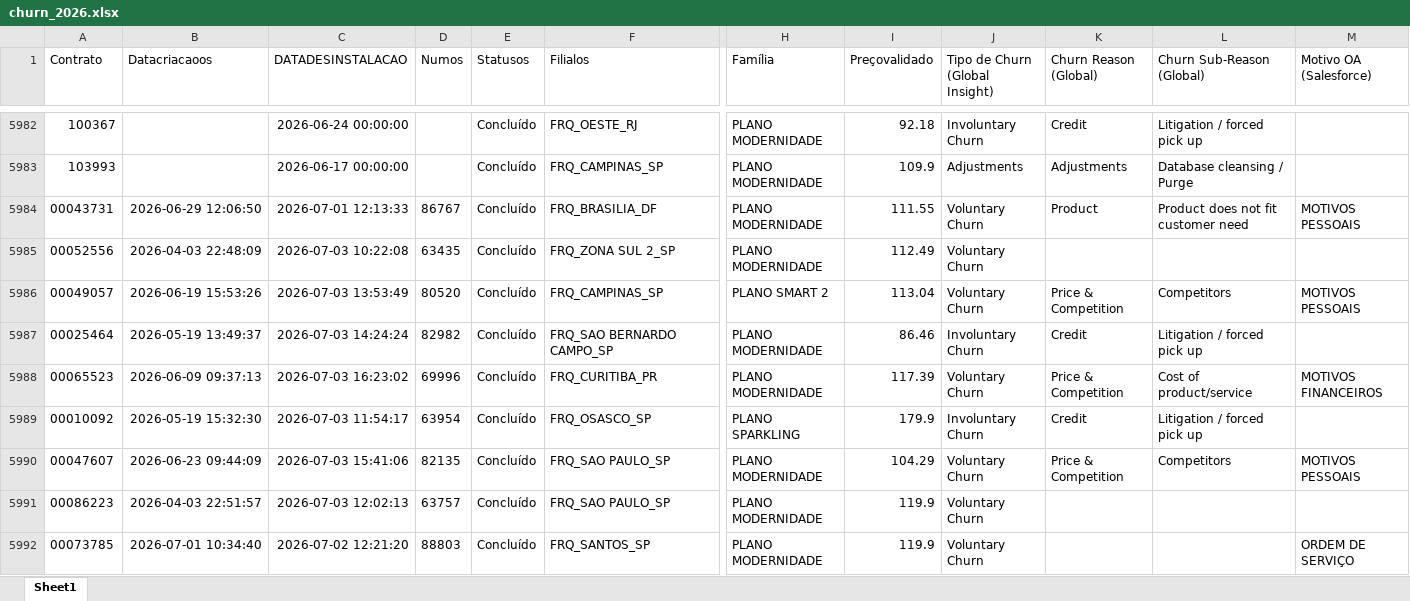
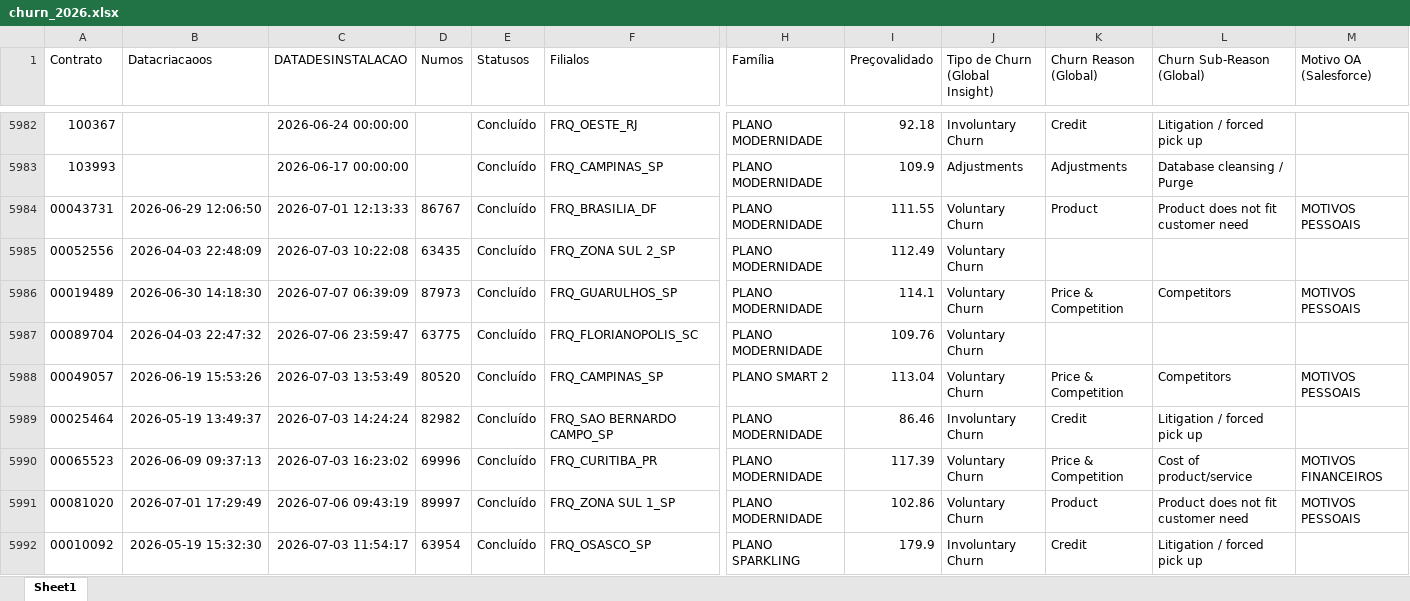
Before and after one commit to pedrofregulhe/churn_brazil, an Excel workbook: churn_2026.xlsx, sheet Sheet1, drawn as a sheet; only a part is shown, gaps mark what is left out; the shorter side is filled out with more unchanged rows; values as stored, in another font and other column widths than the file's, no borders; rows hold the shown columns only; the diff covers the shown part only; the diff names each change by its address in the sheet, - before the commit and + after, or states it on an @@ line.

```diff
--- a/churn_2026.xlsx (sheet Sheet1)
+++ b/churn_2026.xlsx (sheet Sheet1)
+row 5986: 00019489 | 2026-06-30 14:18:30 | 2026-07-07 06:39:09 | 87973 | Concluído | FRQ_GUARULHOS_SP | PLANO MODERNIDADE | 114.1 | Voluntary Churn | Price & Competition | Competitors | MOTIVOS PESSOAIS
+row 5987: 00089704 | 2026-04-03 22:47:32 | 2026-07-06 23:59:47 | 63775 | Concluído | FRQ_FLORIANOPOLIS_SC | PLANO MODERNIDADE | 109.76 | Voluntary Churn
+row 5991: 00081020 | 2026-07-01 17:29:49 | 2026-07-06 09:43:19 | 89997 | Concluído | FRQ_ZONA SUL 1_SP | PLANO MODERNIDADE | 102.86 | Voluntary Churn | Product | Product does not fit customer need | MOTIVOS PESSOAIS
```
Also changed, not shown: 35 added rows elsewhere in this sheet, backlog_churn.xlsx, criação_2026.xlsx, 3 other files.
